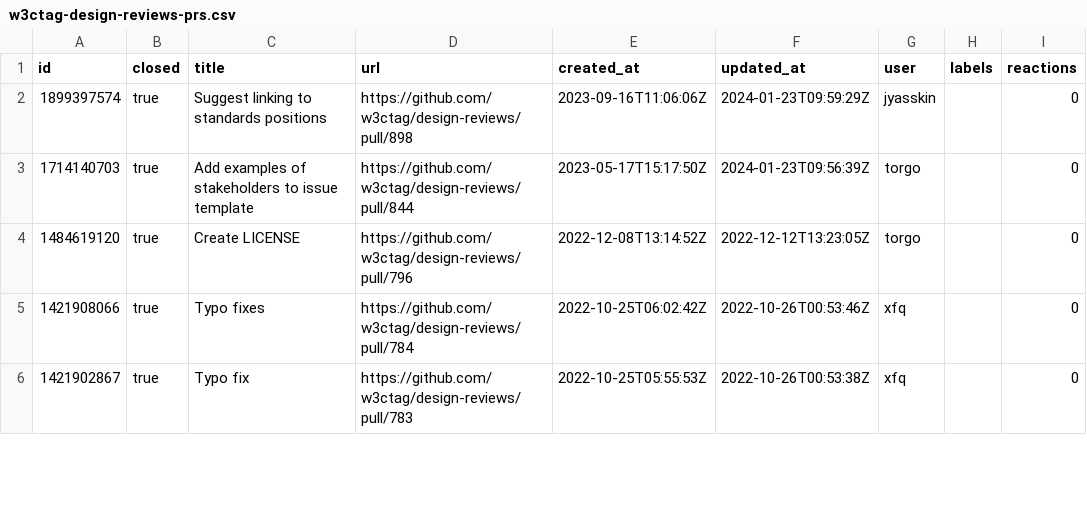
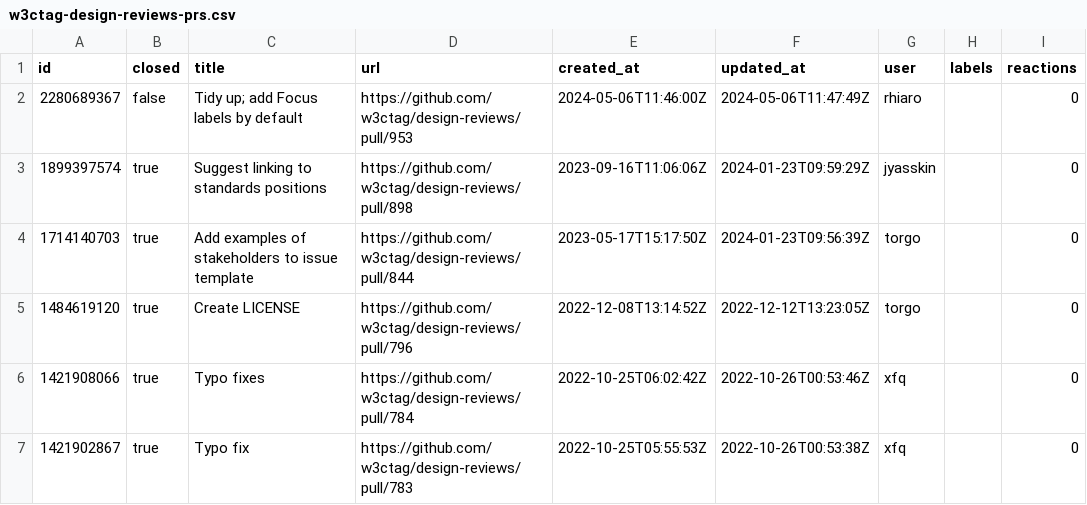
Before and after one commit to bgrins/compat-utils, a CSV file: output/w3ctag-design-reviews-prs.csv, drawn as a sheet; only a part is shown.

```diff
--- a/output/w3ctag-design-reviews-prs.csv
+++ b/output/w3ctag-design-reviews-prs.csv
@@ -1,2 +1,3 @@
 id,closed,title,url,created_at,updated_at,user,labels,reactions
+2280689367,false,Tidy up; add Focus labels by default,https://github.com/w3ctag/design-reviews/pull/953,2024-05-06T11:46:00Z,2024-05-06T11:47:49Z,rhiaro,,0
 1899397574,true,Suggest linking to standards positions,https://github.com/w3ctag/design-reviews/pull/898,2023-09-16T11:06:06Z,2024-01-23T09:59:29Z,jyasskin,,0
```
Also changed, not shown: output/WICG-webcomponents.csv, output/all-comments.csv, 5 other files.
